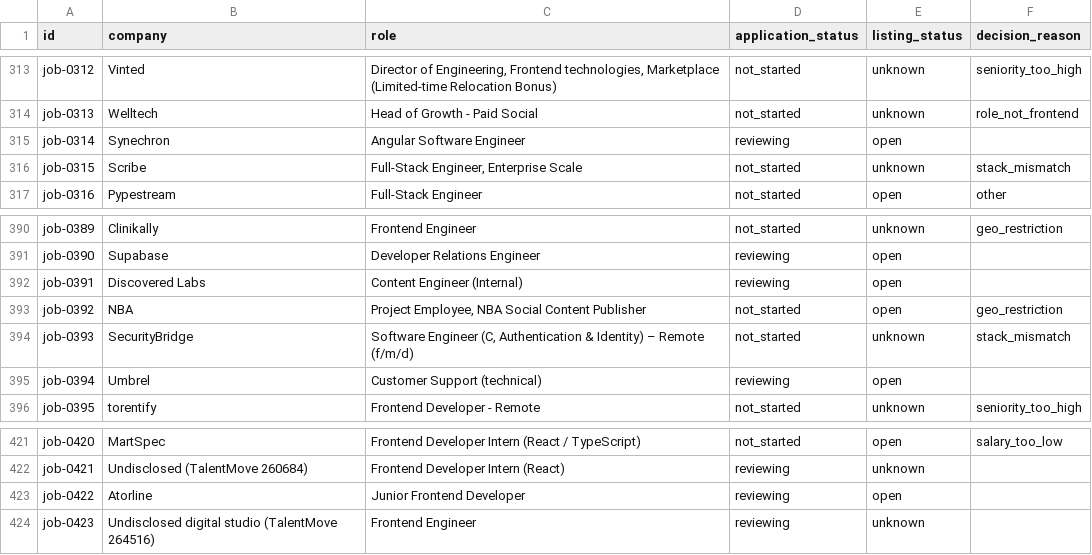
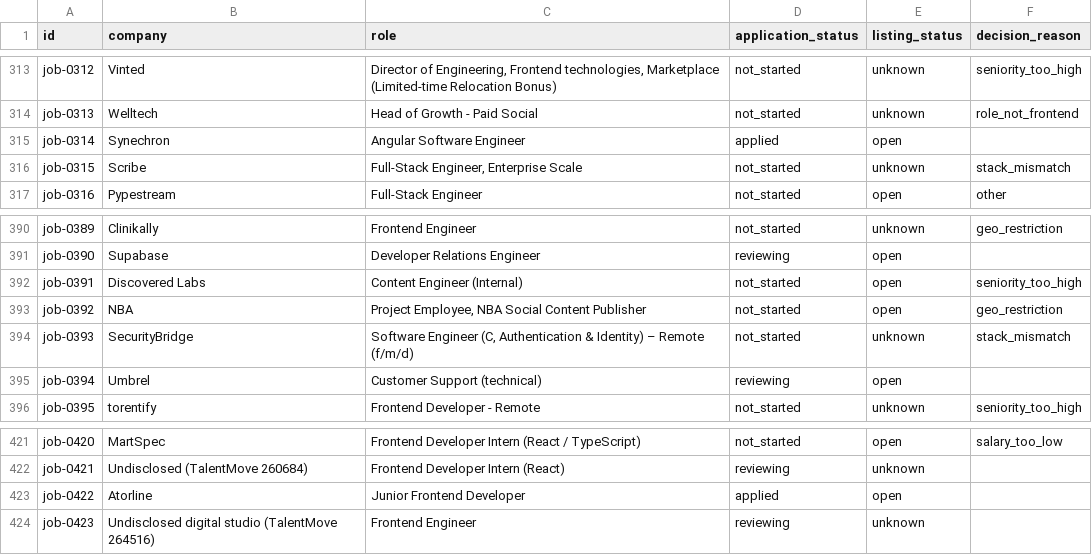
Before and after one commit to stupidkubik/job-searcher, a TSV file: data/index/known.tsv, drawn as a sheet; only a part is shown, gaps mark what is left out.

```diff
--- a/data/index/known.tsv
+++ b/data/index/known.tsv
@@ -314,3 +314,3 @@ job-0312	Vinted	Director of Engineering, Frontend technologies, Marketplace (Lim
 job-0313	Welltech	Head of Growth - Paid Social	not_started	unknown	role_not_frontend
-job-0314	Synechron	Angular Software Engineer	reviewing	open	
+job-0314	Synechron	Angular Software Engineer	applied	open	
 job-0315	Scribe	Full-Stack Engineer, Enterprise Scale	not_started	unknown	stack_mismatch
@@ -391,3 +391,3 @@ job-0389	Clinikally	Frontend Engineer	not_started	unknown	geo_restriction
 job-0390	Supabase	Developer Relations Engineer	reviewing	open	
-job-0391	Discovered Labs	Content Engineer (Internal)	reviewing	open	
+job-0391	Discovered Labs	Content Engineer (Internal)	not_started	open	seniority_too_high
 job-0392	NBA	Project Employee, NBA Social Content Publisher	not_started	open	geo_restriction
@@ -422,3 +422,3 @@ job-0420	MartSpec	Frontend Developer Intern (React / TypeScript)	not_started	ope
 job-0421	Undisclosed (TalentMove 260684)	Frontend Developer Intern (React)	reviewing	unknown	
-job-0422	Atorline	Junior Frontend Developer	reviewing	open	
+job-0422	Atorline	Junior Frontend Developer	applied	open	
 job-0423	Undisclosed digital studio (TalentMove 264516)	Frontend Engineer	reviewing	unknown	
```
Also changed, not shown: data/index/active.csv, data/jobs.csv, 2 other files.
